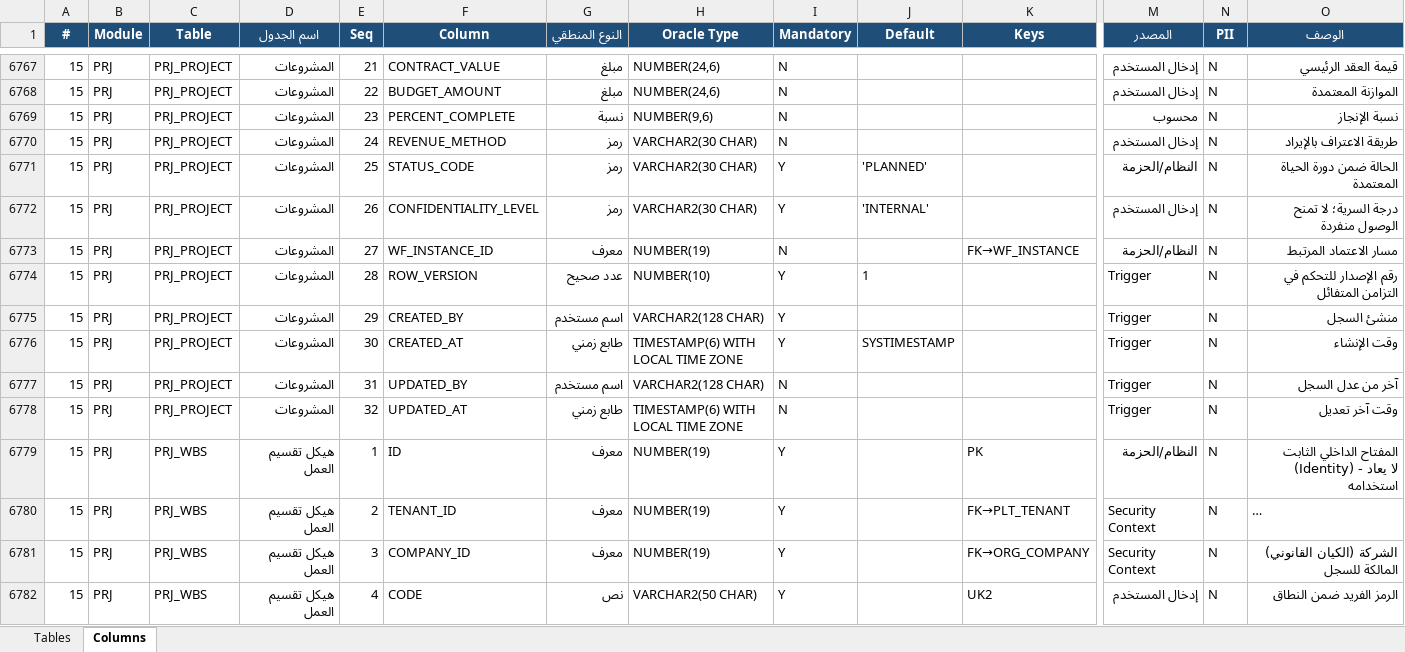
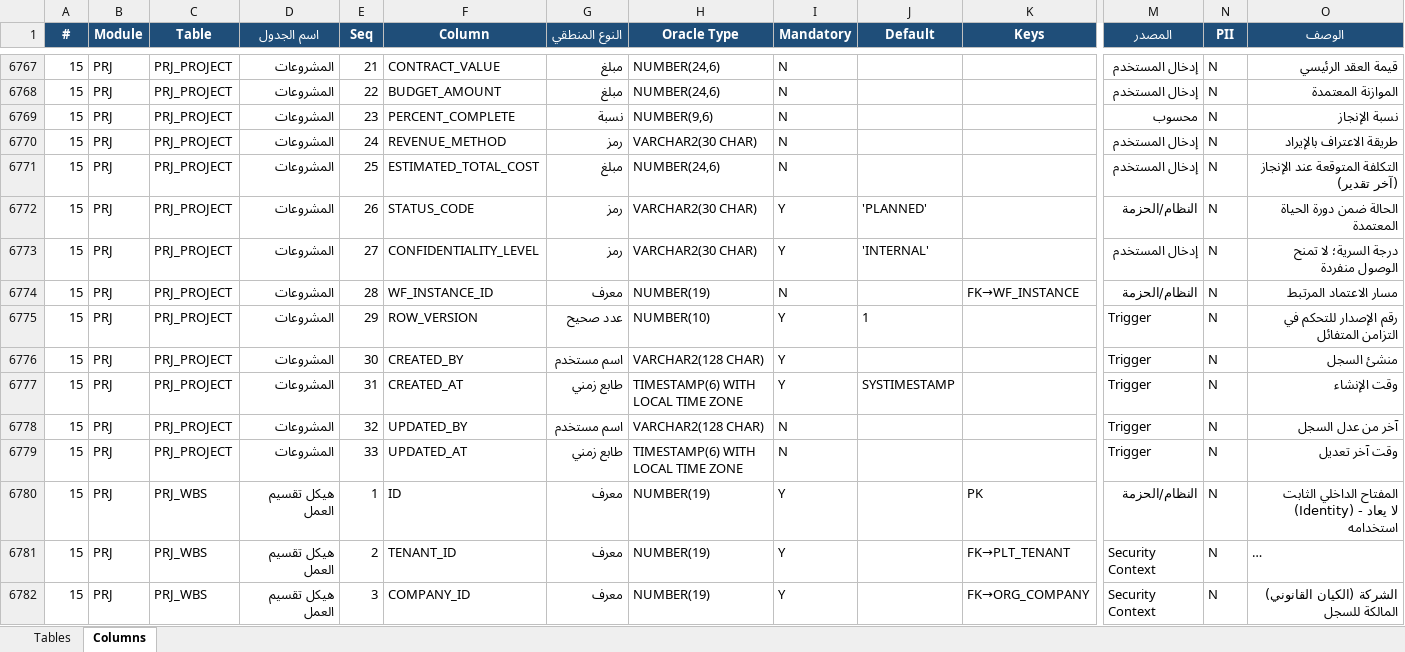
Before and after one commit to osamasayed578-design/noona-plus-26, an Excel workbook: docs/data-dictionary/NOONA_PLUS_Data_Dictionary.xlsx, sheet Columns, drawn as a sheet; only a part is shown, gaps mark what is left out; the shorter side is filled out with more unchanged rows; long unchanged cells end in …; values as stored, in another font and other column widths than the file's, no borders; addresses are those after the commit; rows hold the shown columns only; the diff covers the shown part only; the diff names each change by its address in the sheet, - before the commit and + after, or states it on an @@ line.

```diff
--- a/docs/data-dictionary/NOONA_PLUS_Data_Dictionary.xlsx (sheet Columns)
+++ b/docs/data-dictionary/NOONA_PLUS_Data_Dictionary.xlsx (sheet Columns)
+row 6771: 15 | PRJ | PRJ_PROJECT | المشروعات | 25 | ESTIMATED_TOTAL_COST | مبلغ | NUMBER(24,6) | N |  |  | إدخال المستخدم | N | التكلفة المتوقعة عند الإنجاز (آخر تقدير)
-E6772 (Seq): 25
+E6772 (Seq): 26
-E6773 (Seq): 26
+E6773 (Seq): 27
-E6774 (Seq): 27
+E6774 (Seq): 28
-E6775 (Seq): 28
+E6775 (Seq): 29
-E6776 (Seq): 29
+E6776 (Seq): 30
-E6777 (Seq): 30
+E6777 (Seq): 31
-E6778 (Seq): 31
+E6778 (Seq): 32
-E6779 (Seq): 32
+E6779 (Seq): 33
```
Also changed, not shown: 66 added rows and 23 edited cells elsewhere in this sheet, sheet Tables, 24 other files.
